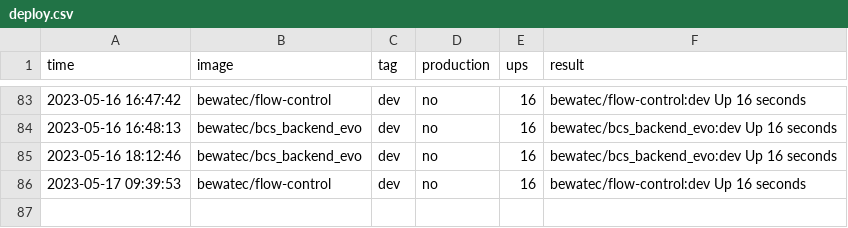
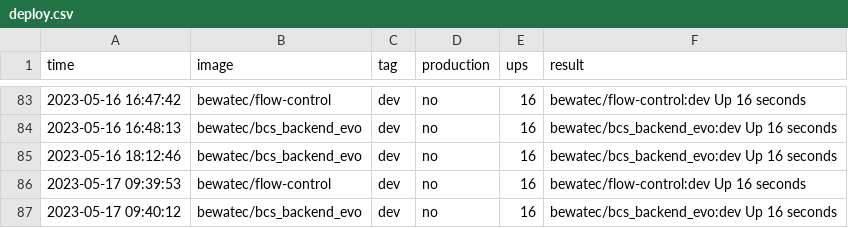
Before and after one commit to bwtps/robot-logger, a CSV file: deploy.csv, drawn as a sheet; only a part is shown, gaps mark what is left out; the diff names each change by its address in the sheet, - before the commit and + after, or states it on an @@ line.

Commit message:
chore: robot push log for bewatec/bcs_backend_evo ...

```diff
--- a/deploy.csv
+++ b/deploy.csv
+row 87: 2023-05-17 09:40:12 | bewatec/bcs_backend_evo | dev | no | 16 | bewatec/bcs_backend_evo:dev Up 16 seconds
```
